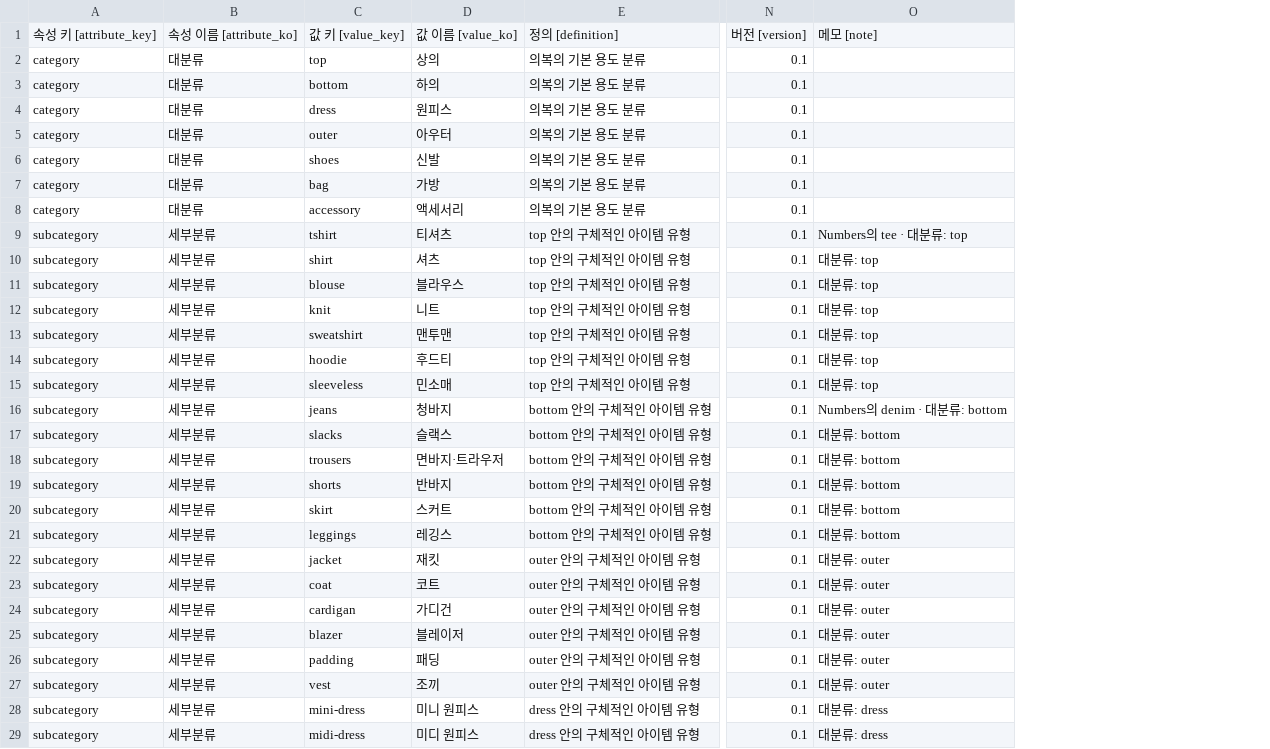
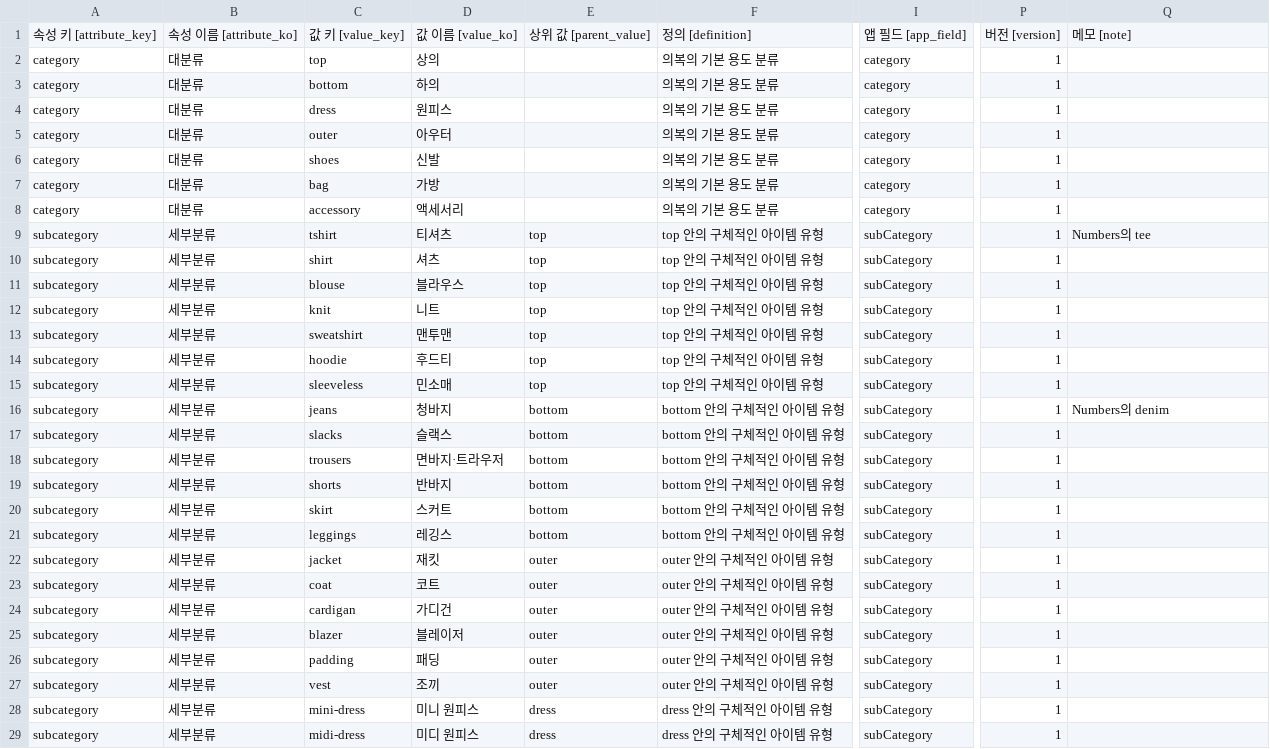
Before and after one commit to 530912/styleseed, a CSV file: data/fkd/templates/garment_schema.csv, drawn as a sheet; only a part is shown, gaps mark what is left out; removed rows and columns are numbered as before the commit, all else as after; the diff covers the shown part only; the diff names each change by its address in the sheet, - before the commit and + after, or states it on an @@ line.

```diff
--- a/data/fkd/templates/garment_schema.csv
+++ b/data/fkd/templates/garment_schema.csv
+column E, rows 1-29: 상위 값 [parent_value] |  |  |  |  |  |  |  | top | top | top | top | top | top | top | bottom | bottom | bottom | bottom | bottom | bottom | outer | outer | outer | outer | outer | outer | dress | dress
+column I, rows 1-29: 앱 필드 [app_field] | category | category | category | category | category | category | category | subCategory | subCategory | subCategory | subCategory | subCategory | subCategory | subCategory | subCategory | subCategory | subCategory | subCategory | subCategory | subCategory | subCategory | subCategory | subCategory | subCategory | subCategory | subCategory | subCategory | subCategory
-column N, rows 1-29: 버전 [version] | 0.1 | 0.1 | 0.1 | 0.1 | 0.1 | 0.1 | 0.1 | 0.1 | 0.1 | 0.1 | 0.1 | 0.1 | 0.1 | 0.1 | 0.1 | 0.1 | 0.1 | 0.1 | 0.1 | 0.1 | 0.1 | 0.1 | 0.1 | 0.1 | 0.1 | 0.1 | 0.1 | 0.1
+column P, rows 1-29: 버전 [version] | 1 | 1 | 1 | 1 | 1 | 1 | 1 | 1 | 1 | 1 | 1 | 1 | 1 | 1 | 1 | 1 | 1 | 1 | 1 | 1 | 1 | 1 | 1 | 1 | 1 | 1 | 1 | 1
-Q9: Numbers의 tee · 대분류: top
+Q9: Numbers의 tee
-Q10:Q15: 대분류: top
+Q10:Q15: (empty)
-Q16: Numbers의 denim · 대분류: bottom
+Q16: Numbers의 denim
-Q17:Q21: 대분류: bottom
+Q17:Q21: (empty)
-Q22:Q27: 대분류: outer
+Q22:Q27: (empty)
-Q28:Q29: 대분류: dress
+Q28:Q29: (empty)
```
Also changed, not shown: 1 added row, 1 removed row and 51 edited cells elsewhere in this file, data/fkd/templates/disagreement_review.csv, data/fkd/templates/styling_rules.csv, 20 other files.
